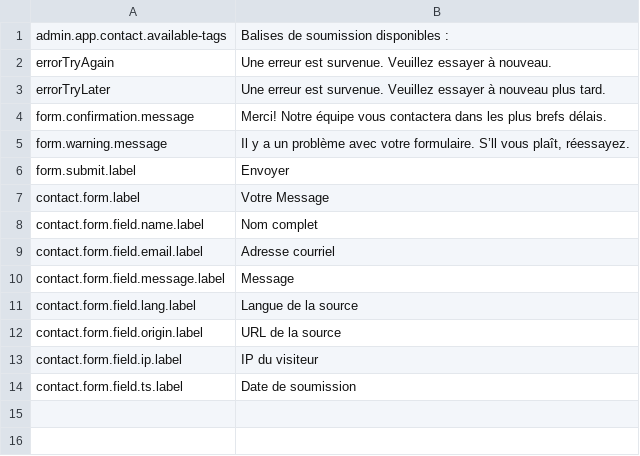
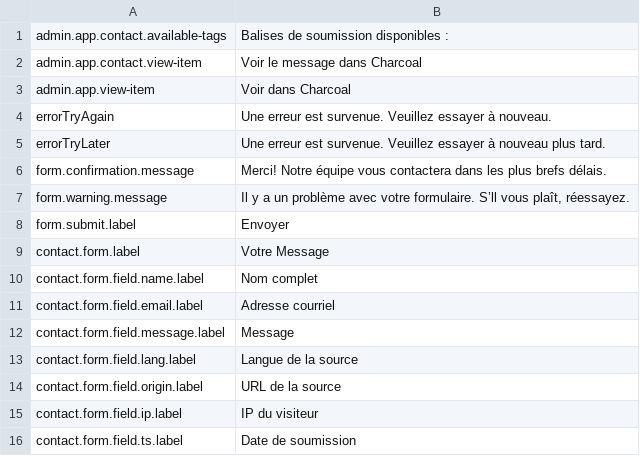
Before and after one commit to locomotivemtl/charcoal-website, a CSV file: translations/app/messages.fr.csv, drawn as a sheet.

Commit message:
Integrate email template for Contact form

```diff
--- a/translations/app/messages.fr.csv
+++ b/translations/app/messages.fr.csv
@@ -1,2 +1,4 @@
 "admin.app.contact.available-tags";"Balises de soumission disponibles :"
+"admin.app.contact.view-item";"Voir le message dans Charcoal"
+"admin.app.view-item";"Voir dans Charcoal"
 "errorTryAgain";"Une erreur est survenue. Veuillez essayer à nouveau."
```
Also changed, not shown: translations/app/messages.en.csv, 6 other files.
